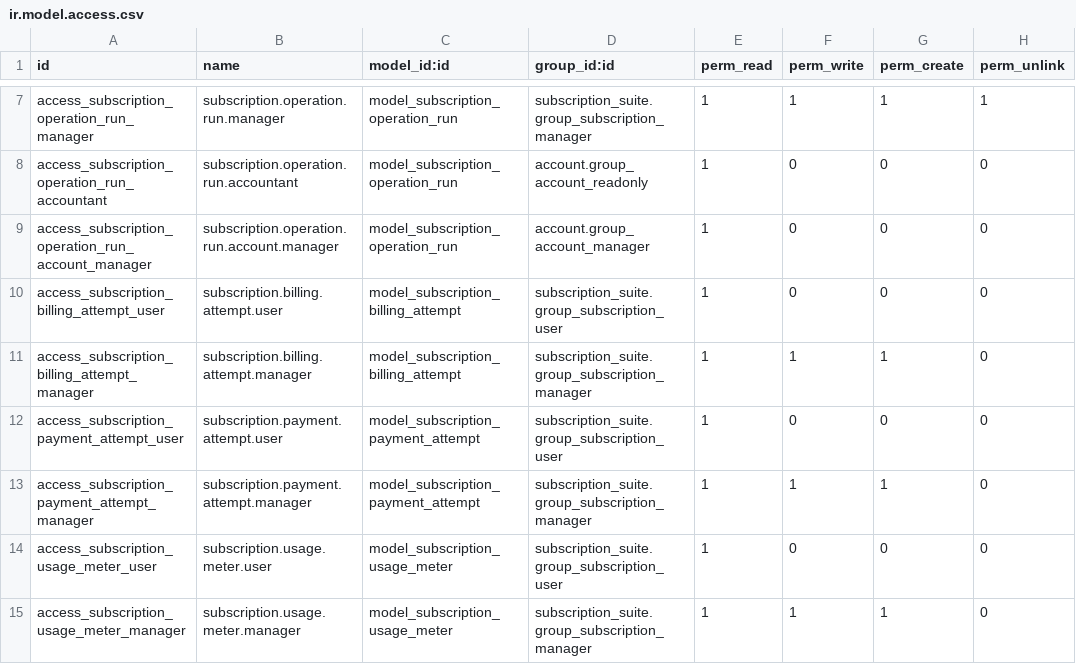
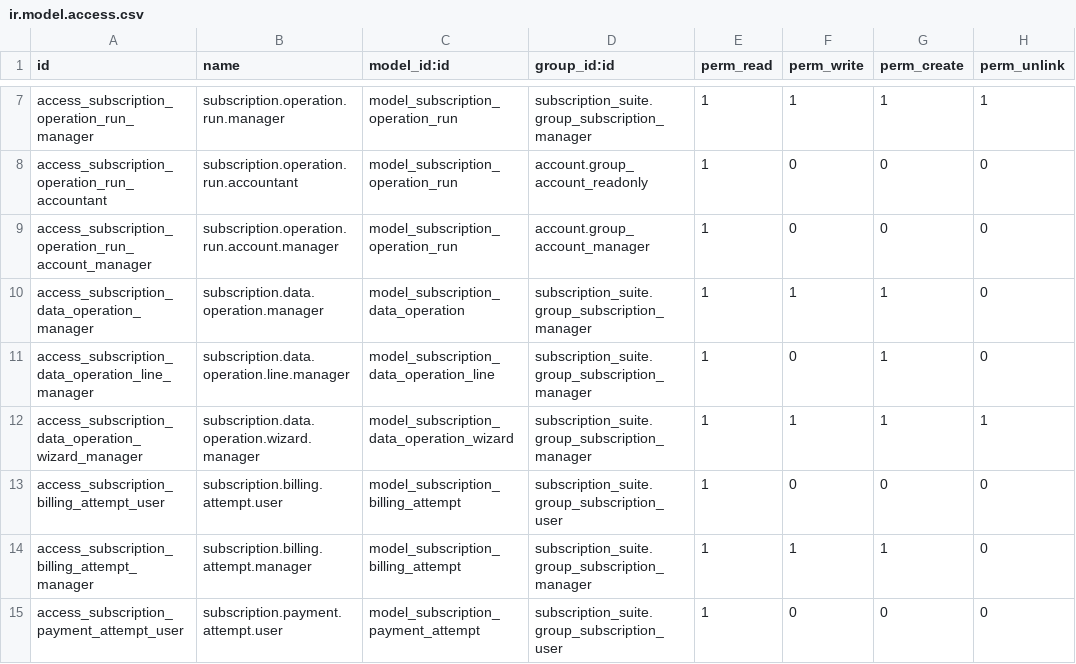
Before and after one commit to jgera/odoo-dev, a CSV file: versions/19.0/custom_addons/subscription_suite_billing/security/ir.model.access.csv, drawn as a sheet; only a part is shown, gaps mark what is left out; the shorter side is filled out with more unchanged rows; the diff names each change by its address in the sheet, - before the commit and + after, or states it on an @@ line.

Commit message:
Add migration and data operations foundation

```diff
--- a/versions/19.0/custom_addons/subscription_suite_billing/security/ir.model.access.csv
+++ b/versions/19.0/custom_addons/subscription_suite_billing/security/ir.model.access.csv
+row 10: access_subscription_data_operation_manager | subscription.data.operation.manager | model_subscription_data_operation | subscription_suite.group_subscription_manager | 1 | 1 | 1 | 0
+row 11: access_subscription_data_operation_line_manager | subscription.data.operation.line.manager | model_subscription_data_operation_line | subscription_suite.group_subscription_manager | 1 | 0 | 1 | 0
+row 12: access_subscription_data_operation_wizard_manager | subscription.data.operation.wizard.manager | model_subscription_data_operation_wizard | subscription_suite.group_subscription_manager | 1 | 1 | 1 | 1
```
Also changed, not shown: 44 other files.
